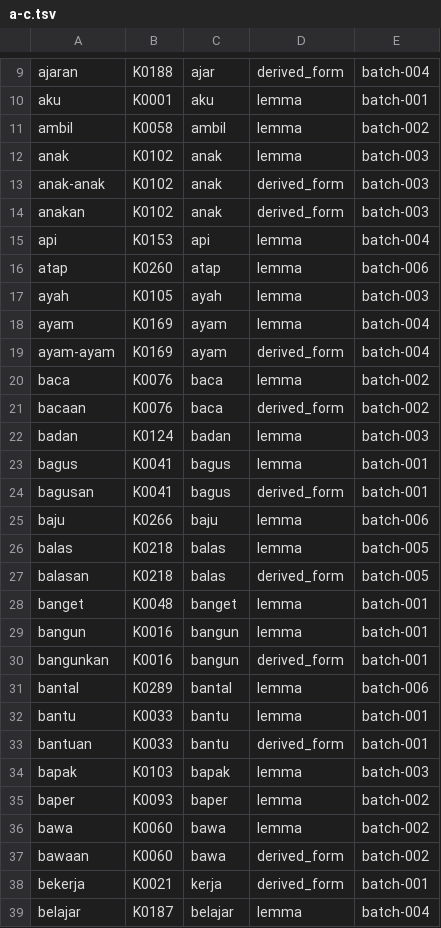
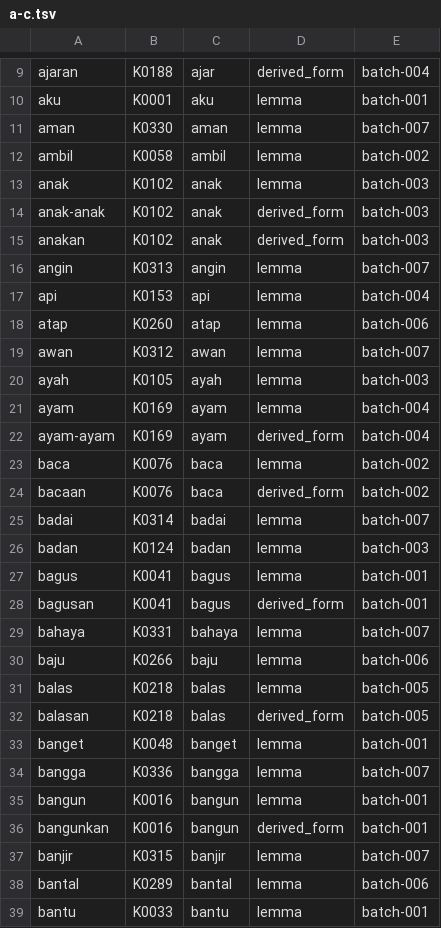
Before and after one commit to semoliginon-ops/Lexara-Chatbot, a TSV file: data/kamus/index/a-c.tsv, drawn as a sheet; only a part is shown, gaps mark what is left out; the shorter side is filled out with more unchanged rows; the diff covers the shown part only.

Commit message:
Update a-c token index for batch 007

```diff
--- a/data/kamus/index/a-c.tsv
+++ b/data/kamus/index/a-c.tsv
@@ -10,2 +10,3 @@ ajaran	K0188	ajar	derived_form	batch-004
 aku	K0001	aku	lemma	batch-001
+aman	K0330	aman	lemma	batch-007
 ambil	K0058	ambil	lemma	batch-002
@@ -14,4 +15,6 @@ anak-anak	K0102	anak	derived_form	batch-003
 anakan	K0102	anak	derived_form	batch-003
+angin	K0313	angin	lemma	batch-007
 api	K0153	api	lemma	batch-004
 atap	K0260	atap	lemma	batch-006
+awan	K0312	awan	lemma	batch-007
 ayah	K0105	ayah	lemma	batch-003
@@ -21,2 +24,3 @@ baca	K0076	baca	lemma	batch-002
 bacaan	K0076	baca	derived_form	batch-002
+badai	K0314	badai	lemma	batch-007
 badan	K0124	badan	lemma	batch-003
@@ -24,2 +28,3 @@ bagus	K0041	bagus	lemma	batch-001
 bagusan	K0041	bagus	derived_form	batch-001
+bahaya	K0331	bahaya	lemma	batch-007
 baju	K0266	baju	lemma	batch-006
@@ -28,4 +33,6 @@ balasan	K0218	balas	derived_form	batch-005
 banget	K0048	banget	lemma	batch-001
+bangga	K0336	bangga	lemma	batch-007
 bangun	K0016	bangun	lemma	batch-001
 bangunkan	K0016	bangun	derived_form	batch-001
+banjir	K0315	banjir	lemma	batch-007
 bantal	K0289	bantal	lemma	batch-006
```
Also changed, not shown: 9 added rows elsewhere in this file.
